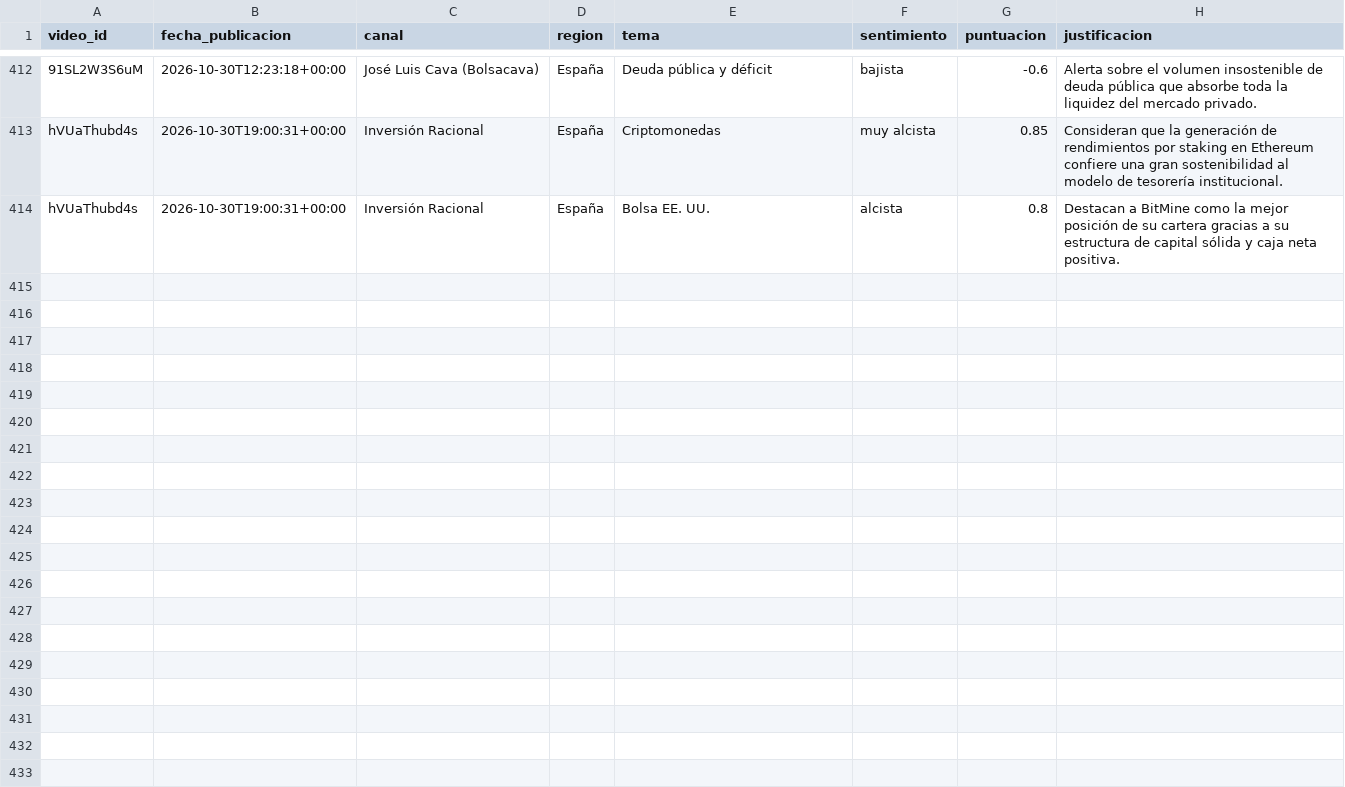
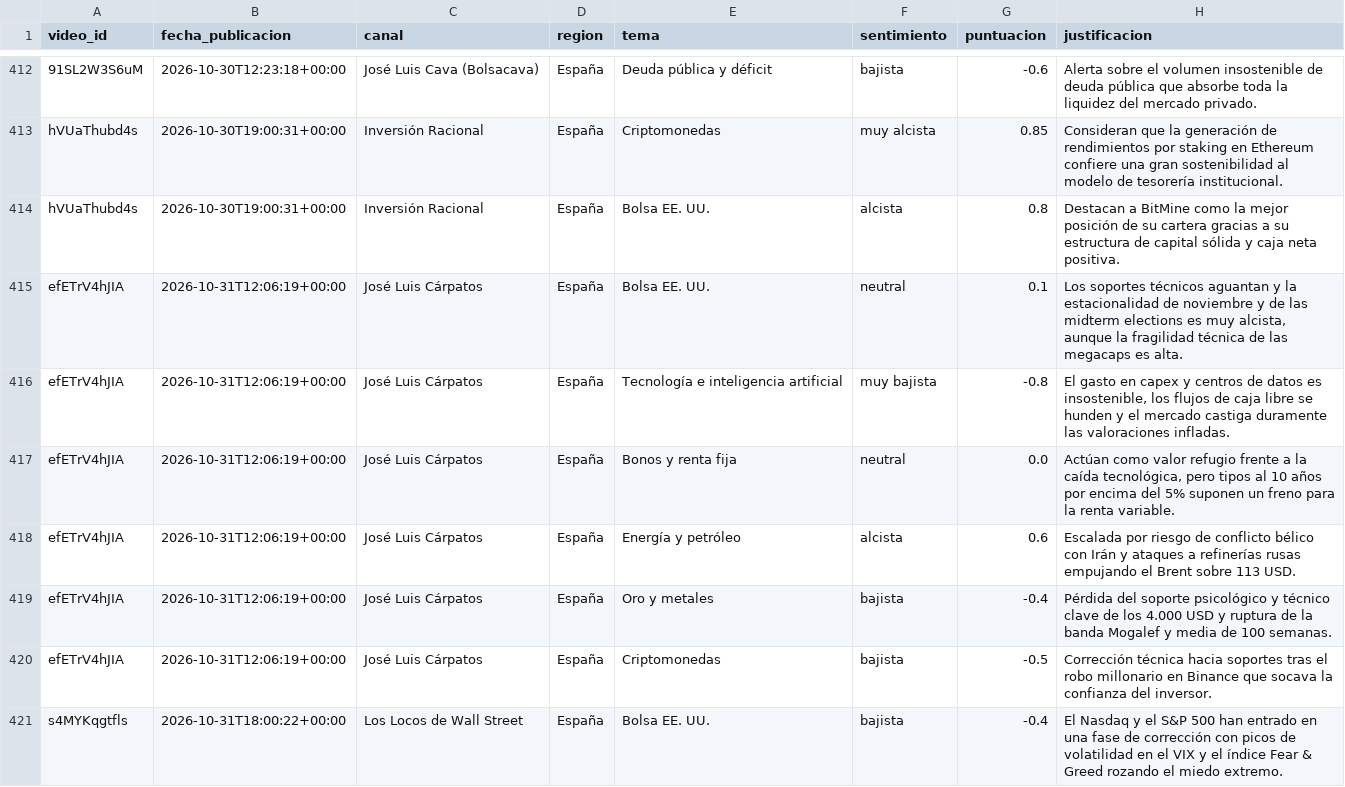
Before and after one commit to jmtroyano/resumenes-youtube, a CSV file: data/sentimiento_por_tema.csv, drawn as a sheet; only a part is shown, gaps mark what is left out; the diff covers the shown part only.

```diff
--- a/data/sentimiento_por_tema.csv
+++ b/data/sentimiento_por_tema.csv
@@ -414 +414,8 @@ hVUaThubd4s,2026-10-30T19:00:31+00:00,Inversión Racional,España,Criptomonedas,
 hVUaThubd4s,2026-10-30T19:00:31+00:00,Inversión Racional,España,Bolsa EE. UU.,alcista,0.8,Destacan a BitMine como la mejor posición de su cartera gracias a su estructura de capital sólida y caja neta positiva.
+efETrV4hJIA,2026-10-31T12:06:19+00:00,José Luis Cárpatos,España,Bolsa EE. UU.,neutral,0.1,"Los soportes técnicos aguantan y la estacionalidad de noviembre y de las midterm elections es muy alcista, aunque la fragilidad técnica de las megacaps es alta."
+efETrV4hJIA,2026-10-31T12:06:19+00:00,José Luis Cárpatos,España,Tecnología e inteligencia artificial,muy bajista,-0.8,"El gasto en capex y centros de datos es insostenible, los flujos de caja libre se hunden y el mercado castiga duramente las valoraciones infladas."
+efETrV4hJIA,2026-10-31T12:06:19+00:00,José Luis Cárpatos,España,Bonos y renta fija,neutral,0.0,"Actúan como valor refugio frente a la caída tecnológica, pero tipos al 10 años por encima del 5% suponen un freno para la renta variable."
+efETrV4hJIA,2026-10-31T12:06:19+00:00,José Luis Cárpatos,España,Energía y petróleo,alcista,0.6,Escalada por riesgo de conflicto bélico con Irán y ataques a refinerías rusas empujando el Brent sobre 113 USD.
+efETrV4hJIA,2026-10-31T12:06:19+00:00,José Luis Cárpatos,España,Oro y metales,bajista,-0.4,Pérdida del soporte psicológico y técnico clave de los 4.000 USD y ruptura de la banda Mogalef y media de 100 semanas.
+efETrV4hJIA,2026-10-31T12:06:19+00:00,José Luis Cárpatos,España,Criptomonedas,bajista,-0.5,Corrección técnica hacia soportes tras el robo millonario en Binance que socava la confianza del inversor.
+s4MYKqgtfls,2026-10-31T18:00:22+00:00,Los Locos de Wall Street,España,Bolsa EE. UU.,bajista,-0.4,El Nasdaq y el S&P 500 han entrado en una fase de corrección con picos de volatilidad en el VIX y el índice Fear & Greed rozando el miedo extremo.
```
Also changed, not shown: 6 added rows elsewhere in this file, 5 other files.
